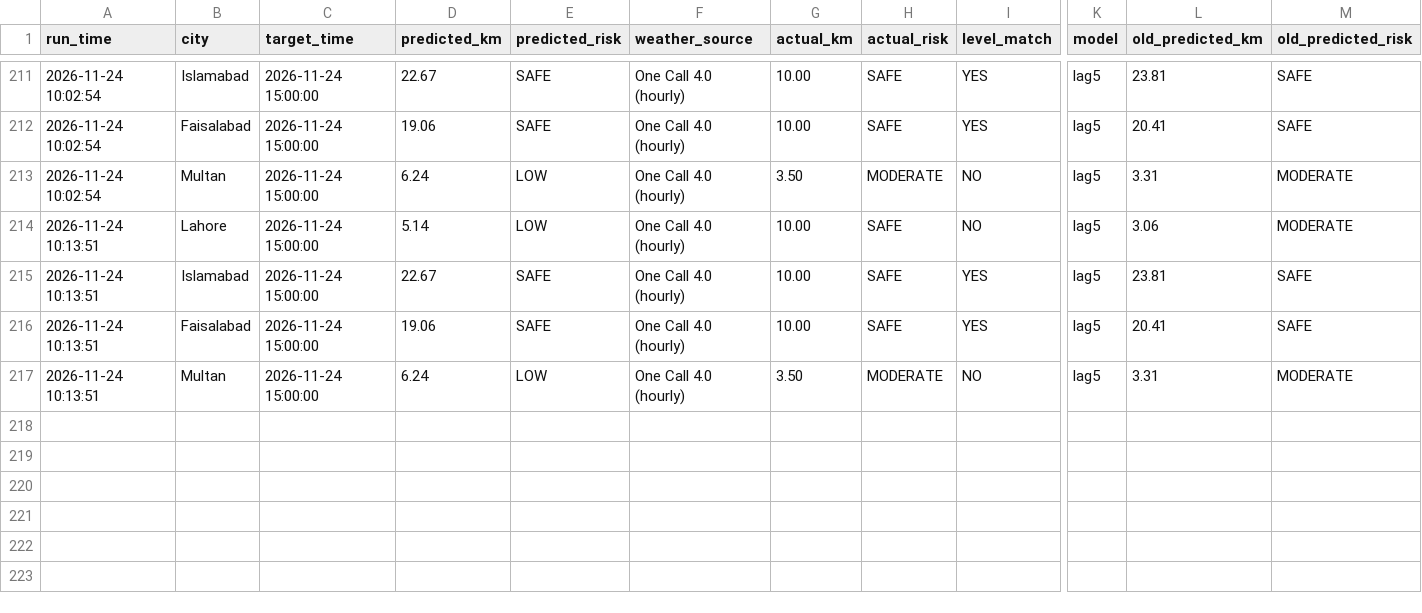
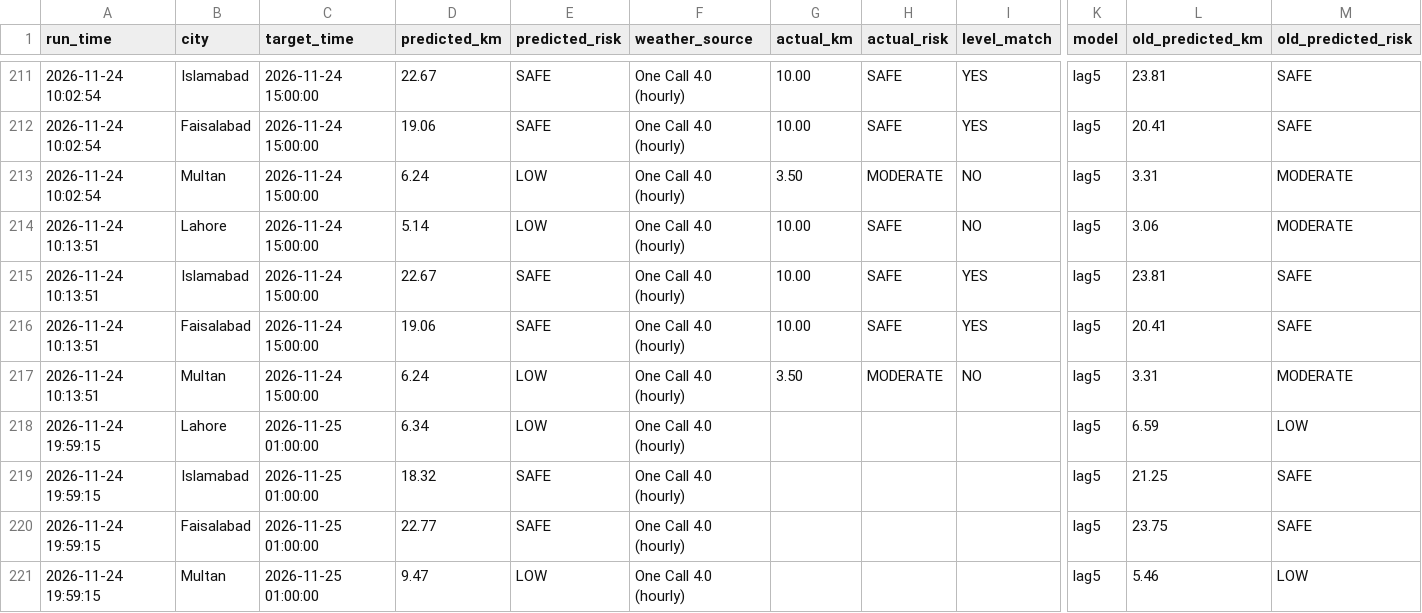
Before and after one commit to amnanaeem123-coder/smog-prediction-backend, a CSV file: prediction_log.csv, drawn as a sheet; only a part is shown, gaps mark what is left out; rows hold the shown columns only; the diff names each change by its address in the sheet, - before the commit and + after, or states it on an @@ line.

Commit message:
Hourly forecast 2026-11-24 19:59

```diff
--- a/prediction_log.csv
+++ b/prediction_log.csv
+row 218: 2026-11-24 19:59:15 | Lahore | 2026-11-25 01:00:00 | 6.34 | LOW | One Call 4.0 (hourly) |  |  |  | lag5 | 6.59 | LOW
+row 219: 2026-11-24 19:59:15 | Islamabad | 2026-11-25 01:00:00 | 18.32 | SAFE | One Call 4.0 (hourly) |  |  |  | lag5 | 21.25 | SAFE
+row 220: 2026-11-24 19:59:15 | Faisalabad | 2026-11-25 01:00:00 | 22.77 | SAFE | One Call 4.0 (hourly) |  |  |  | lag5 | 23.75 | SAFE
+row 221: 2026-11-24 19:59:15 | Multan | 2026-11-25 01:00:00 | 9.47 | LOW | One Call 4.0 (hourly) |  |  |  | lag5 | 5.46 | LOW
```
Also changed, not shown: 2 other files.
